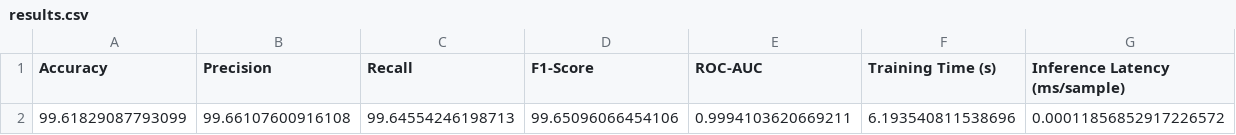
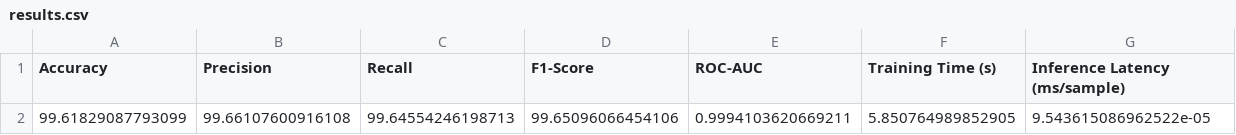
Before and after one commit to swapnil-exxe/CNS-Group1-DecisionTree, a CSV file: results.csv, drawn as a sheet.

```diff
--- a/results.csv
+++ b/results.csv
@@ -1,2 +1,2 @@
 Accuracy,Precision,Recall,F1-Score,ROC-AUC,Training Time (s),Inference Latency (ms/sample)
-99.61829087793099,99.66107600916108,99.64554246198713,99.65096066454106,0.9994103620669211,6.193540811538696,0.00011856852917226572
+99.61829087793099,99.66107600916108,99.64554246198713,99.65096066454106,0.9994103620669211,5.850764989852905,9.543615086962522e-05
```
Also changed, not shown: 42 other files.
